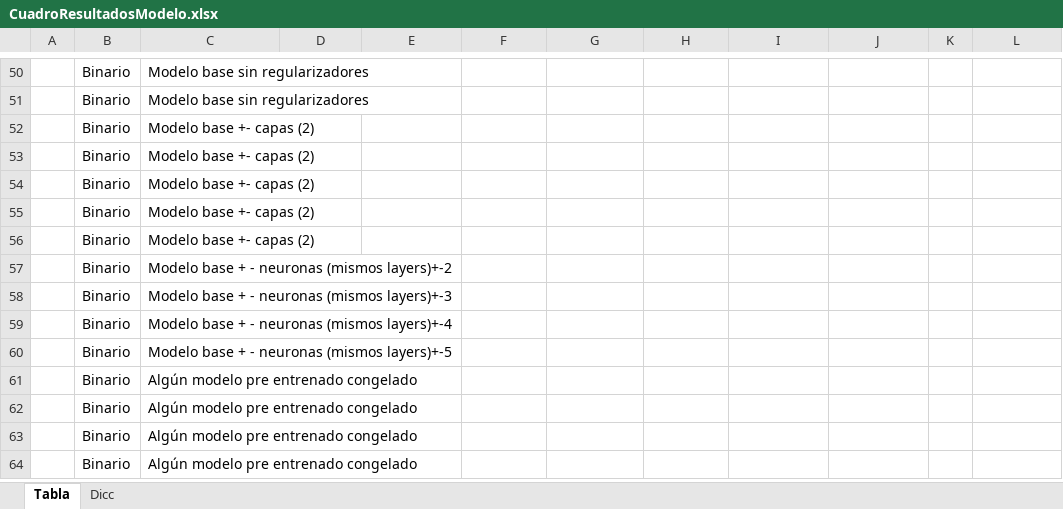
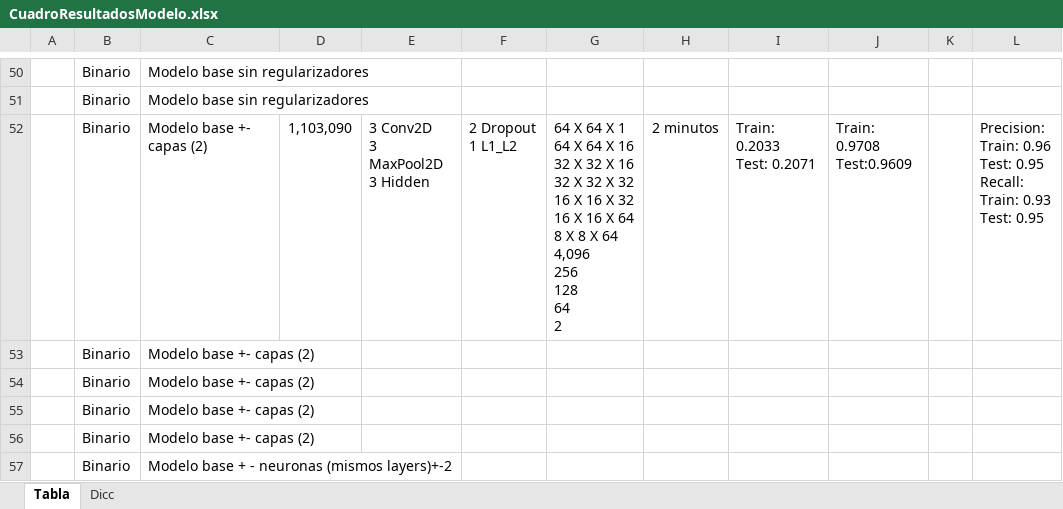
Before and after one commit to joelitam2021/Aprendizaje_profundo, an Excel workbook: CuadroResultadosModelo.xlsx, sheet Tabla, drawn as a sheet; only a part is shown, gaps mark what is left out; the shorter side is filled out with more unchanged rows; values as stored, in another font and other column widths than the file's, no borders; removed rows and columns are numbered as before the commit, all else as after; ↵ is a line break in a cell; the diff names each change by its address in the sheet, - before the commit and + after, or states it on an @@ line.

Commit message:
Añadiendo binario mas capas

```diff
--- a/CuadroResultadosModelo.xlsx (sheet Tabla)
+++ b/CuadroResultadosModelo.xlsx (sheet Tabla)
-row 52:  | Binario | Modelo base +- capas (2)
+row 52:  | Binario | Modelo base +- capas (2) | 1,103,090 | 3 Conv2D ↵ 3 MaxPool2D ↵ 3 Hidden | 2 Dropout ↵ 1 L1_L2 | 64 X 64 X 1 ↵ 64 X 64 X 16 ↵ 32 X 32 X 16 ↵ 32 X 32 X 32 ↵ 16 X 16 X 32 ↵ 16 X 16 X 64 ↵ 8 X 8 X 64 ↵ 4,096 ↵ 256 ↵ 128 ↵ 64 ↵ 2 | 2 minutos | Train: 0.2033 ↵ Test: 0.2071 | Train: 0.9708 ↵ Test:0.9609 |  | Precision: ↵ Train: 0.96 ↵ Test: 0.95 ↵ Recall: ↵ Train: 0.93 ↵ Test: 0.95
```
